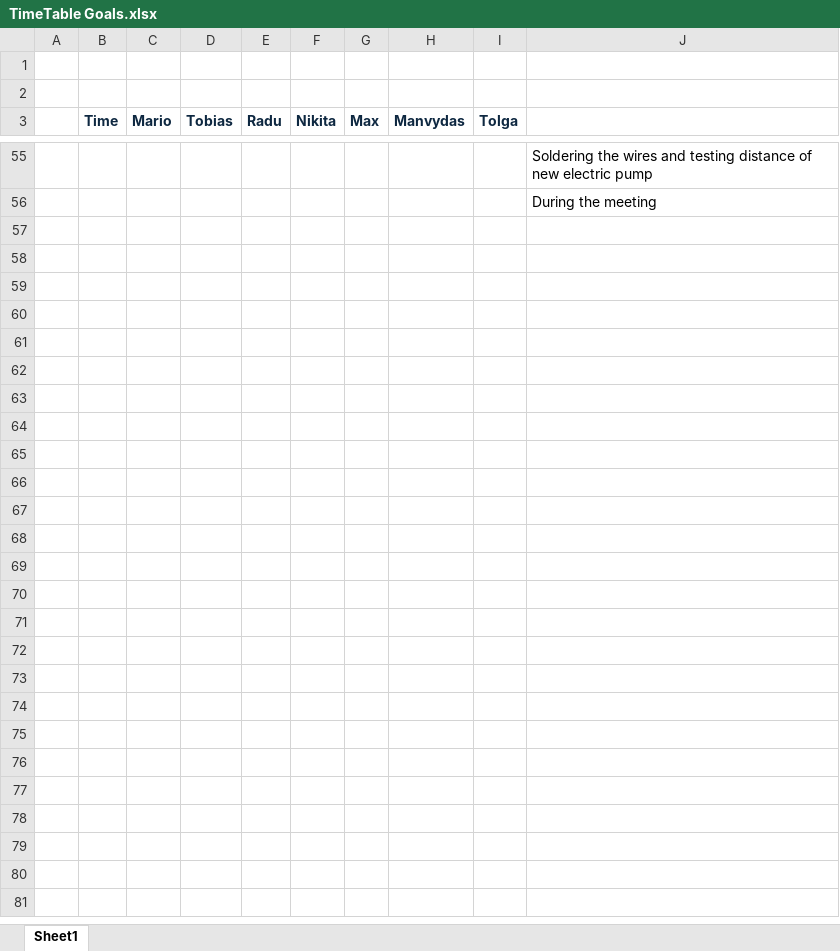
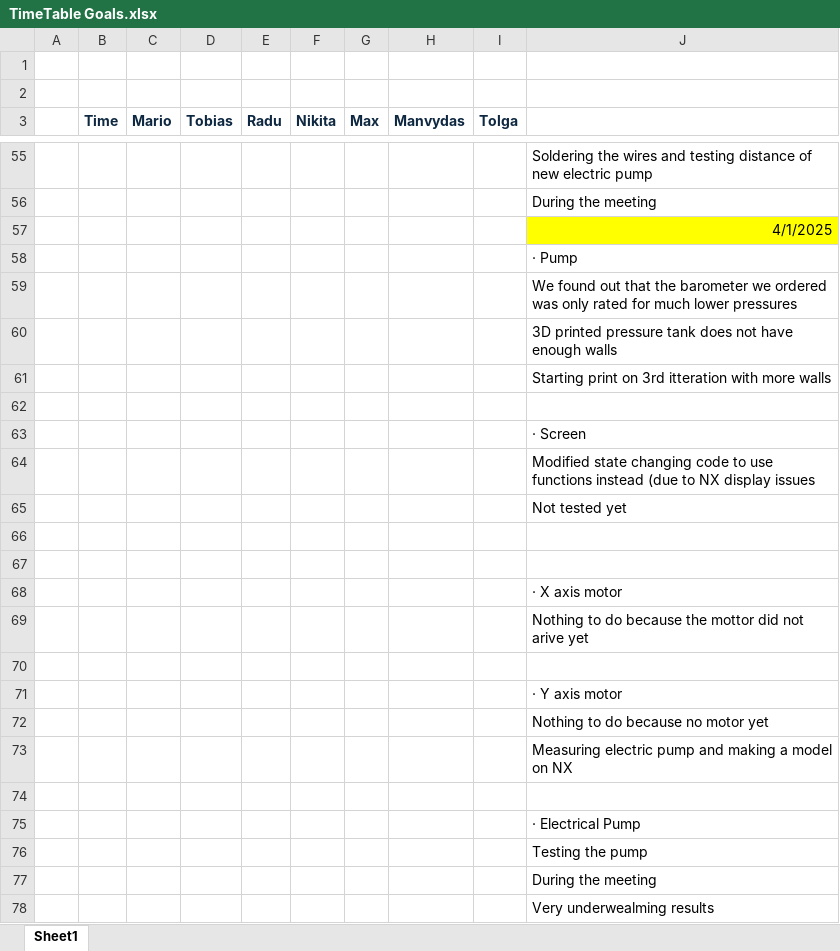
Before and after one commit to maxutko1/semester-project-2-, an Excel workbook: Excel sheets/TimeTable Goals.xlsx, sheet Sheet1, drawn as a sheet; only a part is shown, gaps mark what is left out; values as stored, in another font and other column widths than the file's, no borders; the diff names each change by its address in the sheet, - before the commit and + after, or states it on an @@ line.

Commit message:
Updated time table
Included the day's progress.

```diff
--- a/Excel sheets/TimeTable Goals.xlsx (sheet Sheet1)
+++ b/Excel sheets/TimeTable Goals.xlsx (sheet Sheet1)
+row 57:  |  |  |  |  |  |  |  |  | 4/1/2025
+row 58:  |  |  |  |  |  |  |  |  | · Pump
+row 59:  |  |  |  |  |  |  |  |  | We found out that the barometer we ordered was only rated for much lower pressures
+row 60:  |  |  |  |  |  |  |  |  | 3D printed pressure tank does not have enough walls
+row 61:  |  |  |  |  |  |  |  |  | Starting print on 3rd itteration with more walls
+row 62: (empty)
+row 63:  |  |  |  |  |  |  |  |  | · Screen
+row 64:  |  |  |  |  |  |  |  |  | Modified state changing code to use functions instead (due to NX display issues
+row 65:  |  |  |  |  |  |  |  |  | Not tested yet
+row 66: (empty)
+row 67: (empty)
+row 68:  |  |  |  |  |  |  |  |  | · X axis motor
+row 69:  |  |  |  |  |  |  |  |  | Nothing to do because the mottor did not arive yet
+row 70: (empty)
+row 71:  |  |  |  |  |  |  |  |  | · Y axis motor
+row 72:  |  |  |  |  |  |  |  |  | Nothing to do because no motor yet
+row 73:  |  |  |  |  |  |  |  |  | Measuring electric pump and making a model on NX
+row 74: (empty)
+row 75:  |  |  |  |  |  |  |  |  | · Electrical Pump
+row 76:  |  |  |  |  |  |  |  |  | Testing the pump
+row 77:  |  |  |  |  |  |  |  |  | During the meeting
+row 78:  |  |  |  |  |  |  |  |  | Very underwealming results
```
